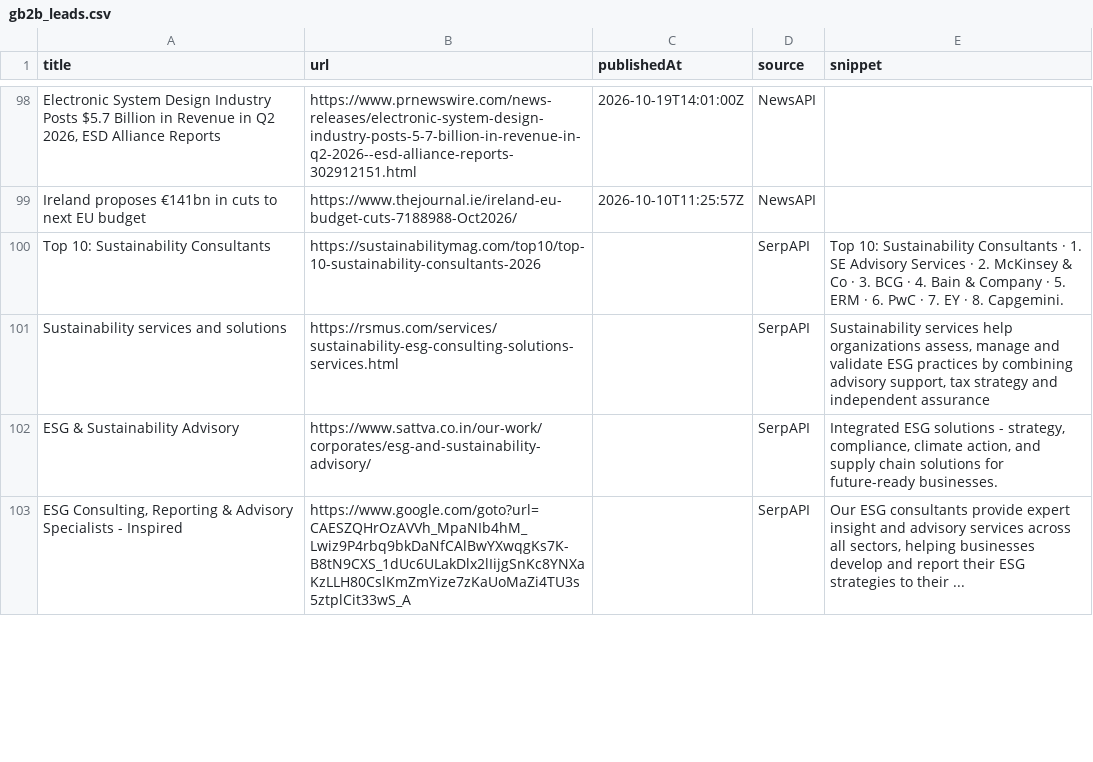
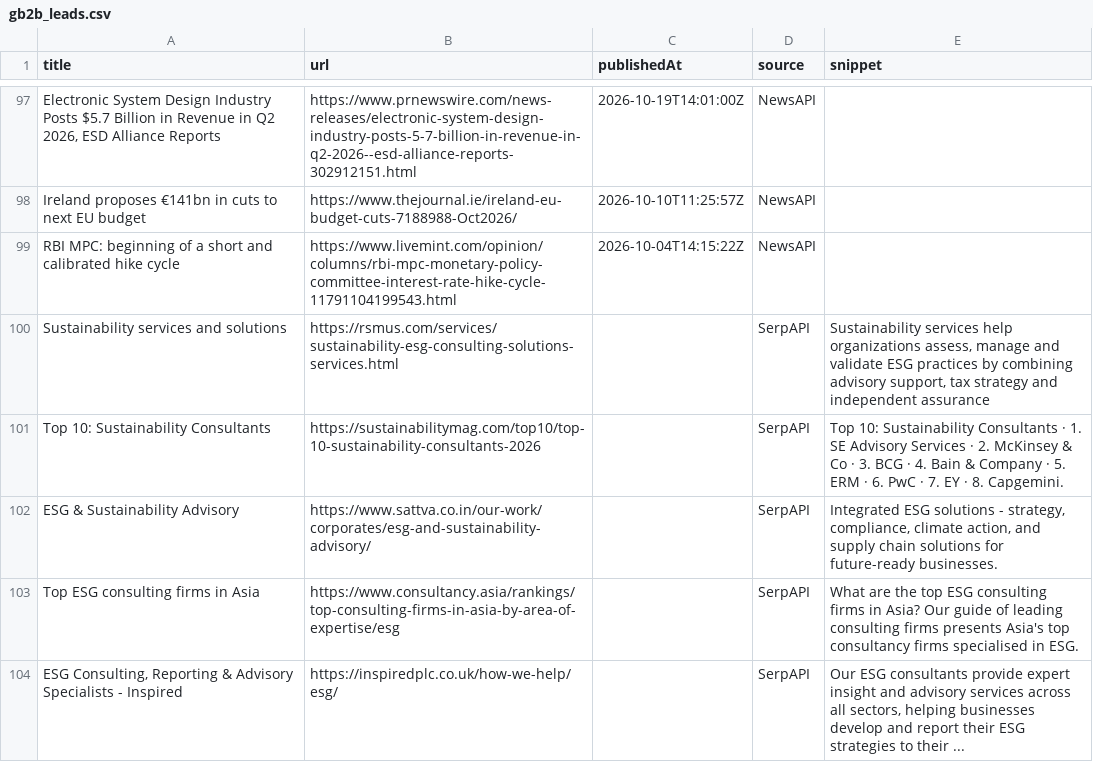
Before and after one commit to media-stack/gb2b-lead-finder, a CSV file: gb2b_leads.csv, drawn as a sheet; only a part is shown, gaps mark what is left out; addresses are those after the commit; the diff covers the shown part only; the diff names each change by its address in the sheet, - before the commit and + after, or states it on an @@ line.

```diff
--- a/gb2b_leads.csv
+++ b/gb2b_leads.csv
+row 99: RBI MPC: beginning of a short and calibrated hike cycle | https://www.livemint.com/opinion/columns/rbi-mpc-monetary-policy-committee-interest-rate-hike-cycle-11791104199543.html | 2026-10-04T14:15:22Z | NewsAPI
@@ row 101 moved to row 100: Sustainability services and solutions @@
+row 103: Top ESG consulting firms in Asia | https://www.consultancy.asia/rankings/top-consulting-firms-in-asia-by-area-of-expertise/esg |  | SerpAPI | What are the top ESG consulting firms in Asia? Our guide of leading consulting firms presents Asia's top consultancy firms specialised in ESG.
-B104 (url): https://www.google.com/goto?url=CAESZQHrOzAVVh_MpaNIb4hM_Lwiz9P4rbq9bkDaNfCAlBwYXwqgKs7K-B8tN9CXS_1dUc6ULakDlx2lIijgSnKc8YNXaKzLLH80CslKmZmYize7zKaUoMaZi4TU3s5ztplCit33wS_A
+B104 (url): https://inspiredplc.co.uk/how-we-help/esg/
```
Also changed, not shown: 4 added rows, 6 removed rows and 2 edited cells elsewhere in this file.
